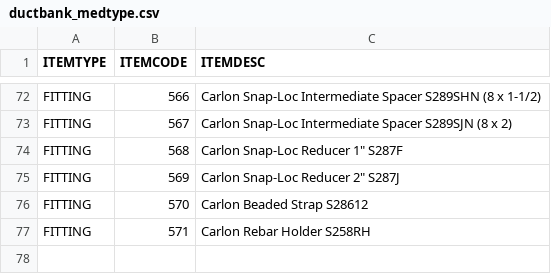
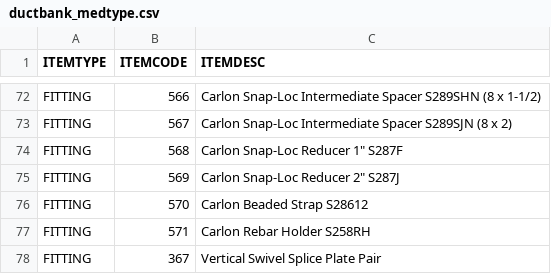
Before and after one commit to seemsixty7/MED2026, a CSV file: Data/seed/ductbank_medtype.csv, drawn as a sheet; only a part is shown, gaps mark what is left out.

Commit message:
Tray: TRAYSWIVEL vertical adjustable swivel splice (3D plates, FITTING 367 BOM), ladder tee/cross 3D at elevation, PTRAYOFF tray pick, TRAYTEE congested prompts, MEDMAKE3D export lock guard + Undo Back; MED.db + seed FITTING 367; rebuild MED-DotNet

```diff
--- a/Data/seed/ductbank_medtype.csv
+++ b/Data/seed/ductbank_medtype.csv
@@ -77 +77,2 @@ FITTING,570,"Carlon Beaded Strap S28612"
 FITTING,571,"Carlon Rebar Holder S258RH"
+FITTING,367,"Vertical Swivel Splice Plate Pair"
```
Also changed, not shown: 16 other files.
